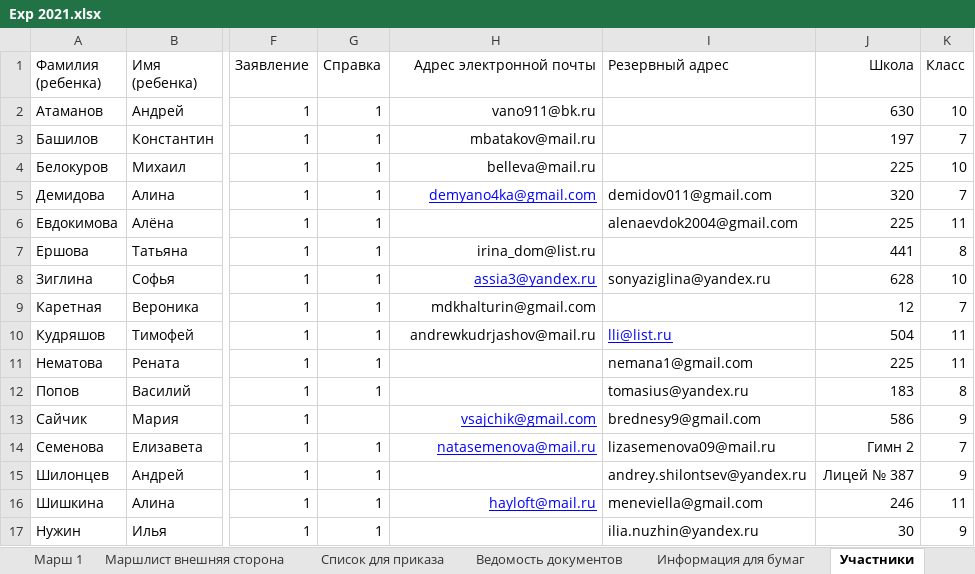
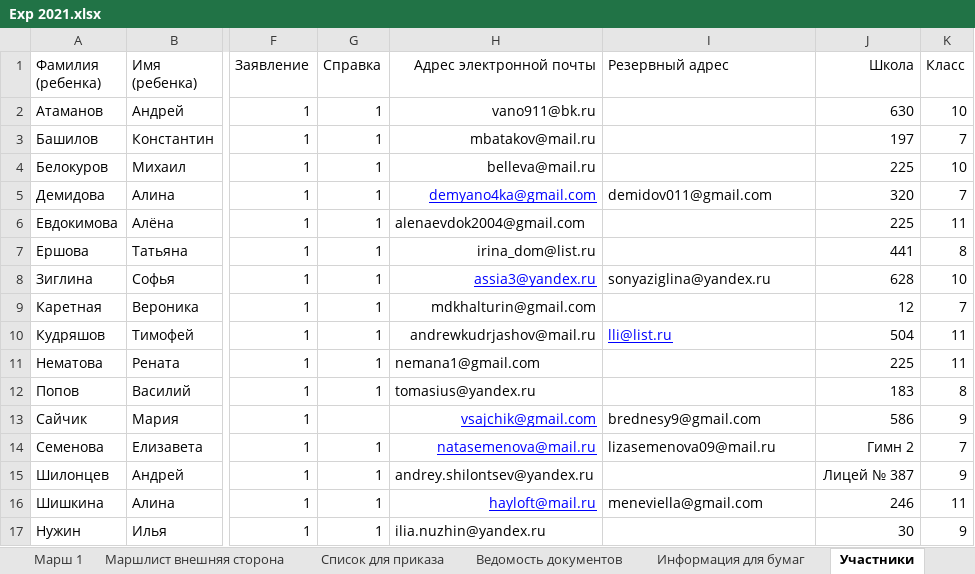
Before and after one commit to polydora/Lab-processings, an Excel workbook: Exp2021/Exp 2021.xlsx, sheet Участники, drawn as a sheet; only a part is shown, gaps mark what is left out; values as stored, in another font and other column widths than the file's, no borders; the diff names each change by its address in the sheet, - before the commit and + after, or states it on an @@ line.

Commit message:
Update Exp 2021.xlsx

```diff
--- a/Exp2021/Exp 2021.xlsx (sheet Участники)
+++ b/Exp2021/Exp 2021.xlsx (sheet Участники)
-H6 (Адрес электронной почты): (empty)
+H6 (Адрес электронной почты): alenaevdok2004@gmail.com
-I6 (Резервный адрес): alenaevdok2004@gmail.com
+I6 (Резервный адрес): (empty)
-H11 (Адрес электронной почты): (empty)
+H11 (Адрес электронной почты): nemana1@gmail.com
-I11 (Резервный адрес): nemana1@gmail.com
+I11 (Резервный адрес): (empty)
-H12 (Адрес электронной почты): (empty)
+H12 (Адрес электронной почты): tomasius@yandex.ru
-I12 (Резервный адрес): tomasius@yandex.ru
+I12 (Резервный адрес): (empty)
-H15 (Адрес электронной почты): (empty)
+H15 (Адрес электронной почты): andrey.shilontsev@yandex.ru
-I15 (Резервный адрес): andrey.shilontsev@yandex.ru
+I15 (Резервный адрес): (empty)
-H17 (Адрес электронной почты): (empty)
+H17 (Адрес электронной почты): ilia.nuzhin@yandex.ru
-I17 (Резервный адрес): ilia.nuzhin@yandex.ru
+I17 (Резервный адрес): (empty)
```
